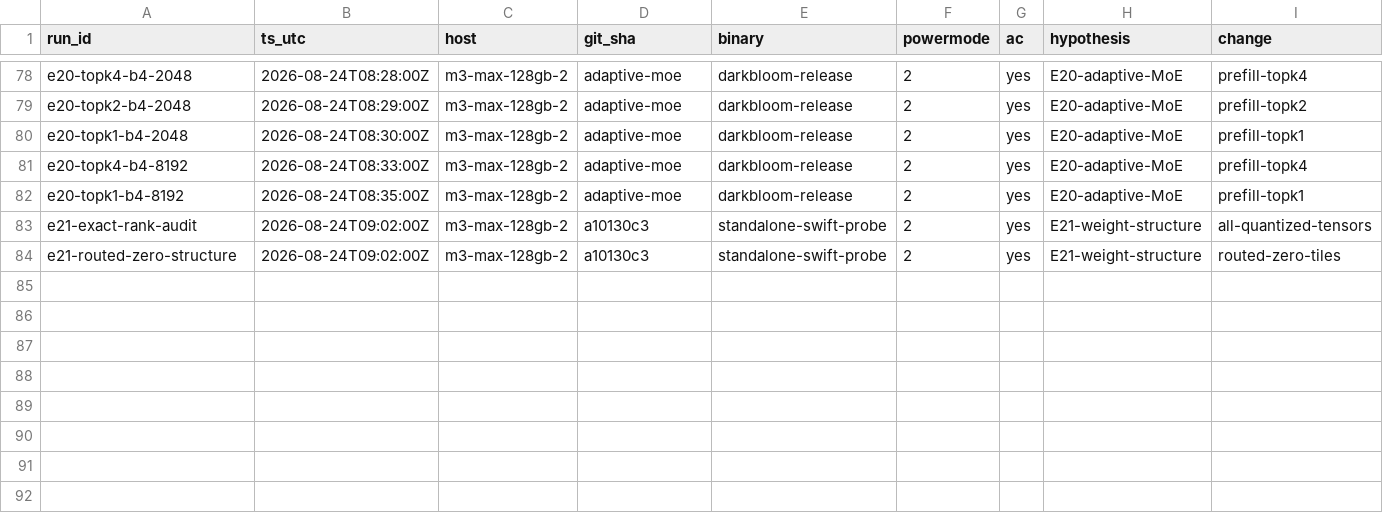
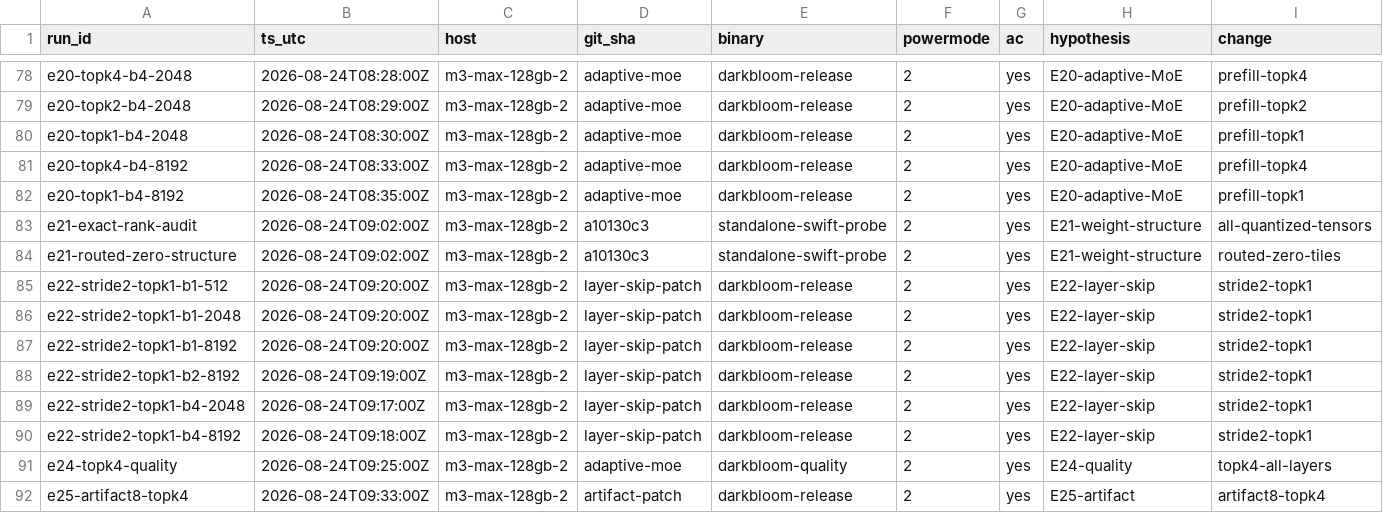
Before and after one commit to Layr-Labs/d-inference, a TSV file: research/qwen36-prefill/results.tsv, drawn as a sheet; only a part is shown, gaps mark what is left out; rows hold the shown columns only; the diff names each change by its address in the sheet, - before the commit and + after, or states it on an @@ line.

```diff
--- a/research/qwen36-prefill/results.tsv
+++ b/research/qwen36-prefill/results.tsv
+row 85: e22-stride2-topk1-b1-512 | 2026-08-24T09:20:00Z | m3-max-128gb-2 | layer-skip-patch | darkbloom-release | 2 | yes | E22-layer-skip | stride2-topk1
+row 86: e22-stride2-topk1-b1-2048 | 2026-08-24T09:20:00Z | m3-max-128gb-2 | layer-skip-patch | darkbloom-release | 2 | yes | E22-layer-skip | stride2-topk1
+row 87: e22-stride2-topk1-b1-8192 | 2026-08-24T09:20:00Z | m3-max-128gb-2 | layer-skip-patch | darkbloom-release | 2 | yes | E22-layer-skip | stride2-topk1
+row 88: e22-stride2-topk1-b2-8192 | 2026-08-24T09:19:00Z | m3-max-128gb-2 | layer-skip-patch | darkbloom-release | 2 | yes | E22-layer-skip | stride2-topk1
+row 89: e22-stride2-topk1-b4-2048 | 2026-08-24T09:17:00Z | m3-max-128gb-2 | layer-skip-patch | darkbloom-release | 2 | yes | E22-layer-skip | stride2-topk1
+row 90: e22-stride2-topk1-b4-8192 | 2026-08-24T09:18:00Z | m3-max-128gb-2 | layer-skip-patch | darkbloom-release | 2 | yes | E22-layer-skip | stride2-topk1
+row 91: e24-topk4-quality | 2026-08-24T09:25:00Z | m3-max-128gb-2 | adaptive-moe | darkbloom-quality | 2 | yes | E24-quality | topk4-all-layers
+row 92: e25-artifact8-topk4 | 2026-08-24T09:33:00Z | m3-max-128gb-2 | artifact-patch | darkbloom-release | 2 | yes | E25-artifact | artifact8-topk4
```
Also changed, not shown: 36 other files.
